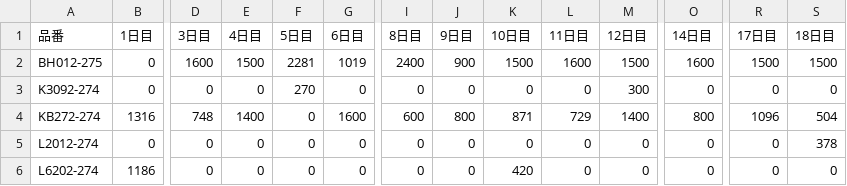
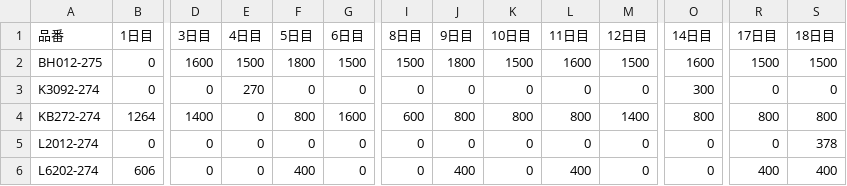
Before and after one commit to M-Yamamori/heuristic_prod_planning, a CSV file: result/多いいい結果/SA_D40_production.csv, drawn as a sheet; only a part is shown, gaps mark what is left out; the diff covers the shown part only; the diff names each change by its address in the sheet, - before the commit and + after, or states it on an @@ line.

```diff
--- a/result/多いいい結果/SA_D40_production.csv
+++ b/result/多いいい結果/SA_D40_production.csv
-F2 (5日目): 2281
+F2 (5日目): 1800
-G2 (6日目): 1019
+G2 (6日目): 1500
-I2 (8日目): 2400
+I2 (8日目): 1500
-J2 (9日目): 900
+J2 (9日目): 1800
-E3 (4日目): 0
+E3 (4日目): 270
-F3 (5日目): 270
+F3 (5日目): 0
-M3 (12日目): 300
+M3 (12日目): 0
-O3 (14日目): 0
+O3 (14日目): 300
-B4 (1日目): 1316
+B4 (1日目): 1264
-D4 (3日目): 748
+D4 (3日目): 1400
-E4 (4日目): 1400
+E4 (4日目): 0
-F4 (5日目): 0
+F4 (5日目): 800
-K4 (10日目): 871
+K4 (10日目): 800
-L4 (11日目): 729
+L4 (11日目): 800
-R4 (17日目): 1096
+R4 (17日目): 800
-S4 (18日目): 504
+S4 (18日目): 800
-B6 (1日目): 1186
+B6 (1日目): 606
-F6 (5日目): 0
+F6 (5日目): 400
-J6 (9日目): 0
+J6 (9日目): 400
-K6 (10日目): 420
+K6 (10日目): 0
-L6 (11日目): 0
+L6 (11日目): 400
-R6 (17日目): 0
+R6 (17日目): 400
-S6 (18日目): 0
+S6 (18日目): 400
```
Also changed, not shown: 35 edited cells elsewhere in this file, result/多いいい結果/SA_D40_daily_stats.csv, result/多いいい結果/SA_D40_inventory.csv, 14 other files.
